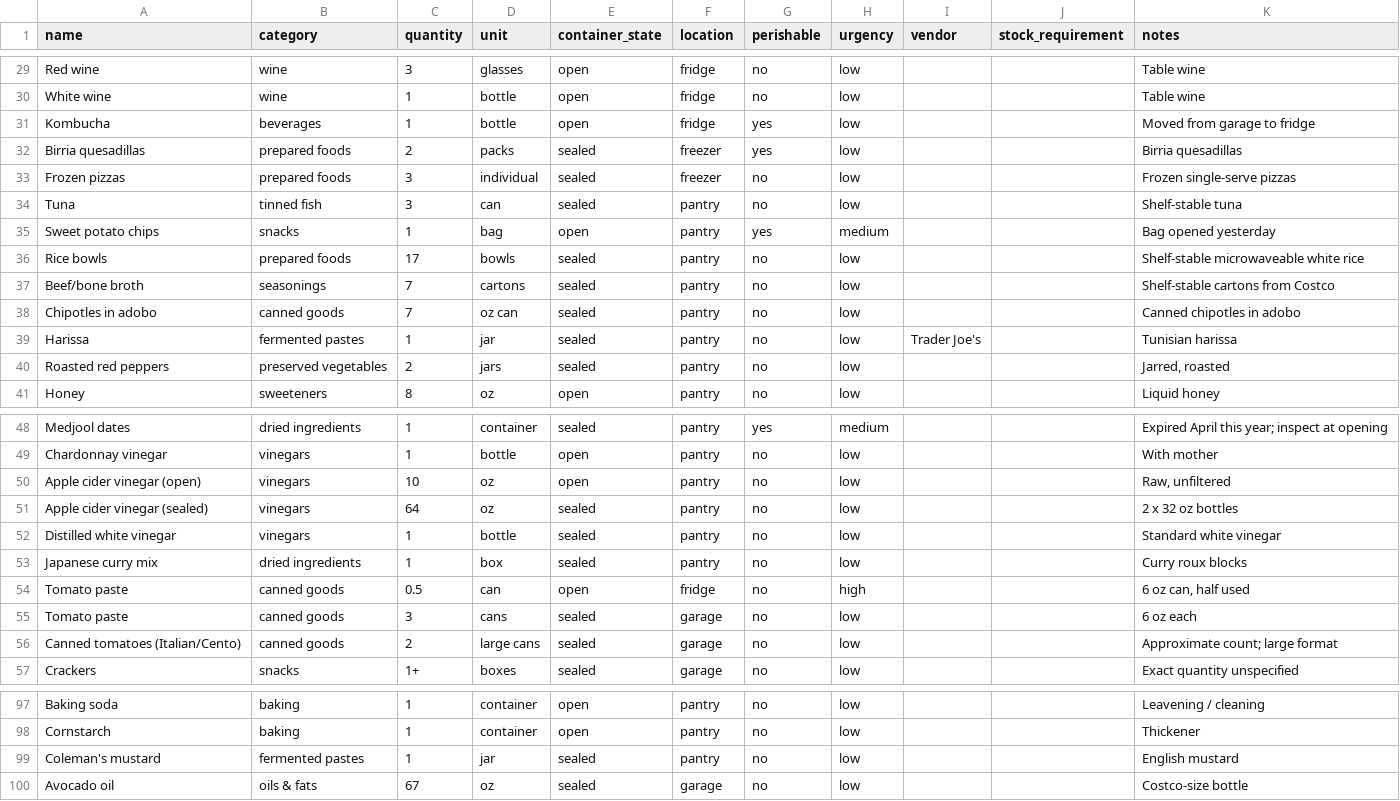
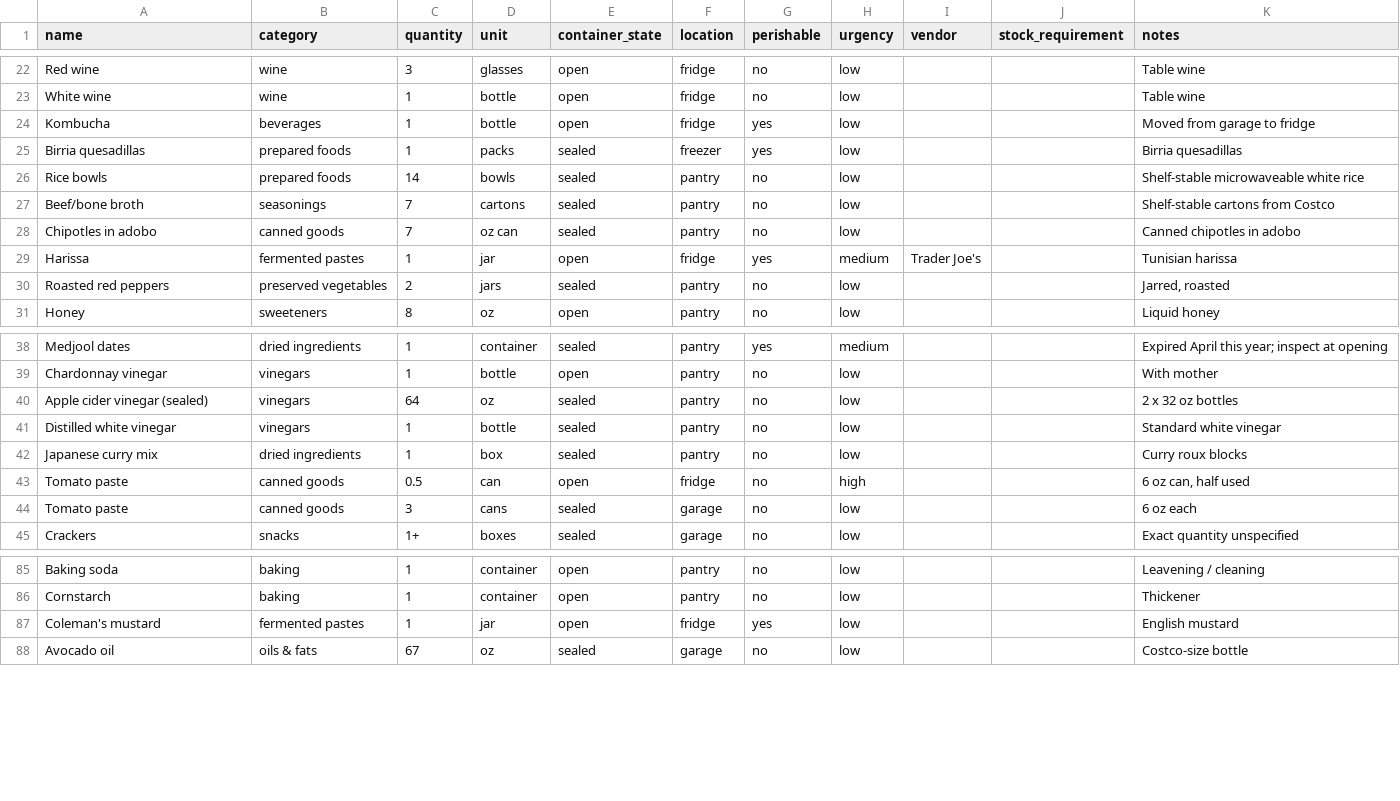
Before and after one commit to lananelson/easypantry, a CSV file: public/pantry.csv, drawn as a sheet; only a part is shown, gaps mark what is left out; the diff covers the shown part only.

```diff
--- a/public/pantry.csv
+++ b/public/pantry.csv
@@ -31,10 +24,7 @@ White wine,wine,1,bottle,open,fridge,no,low,,,"Table wine"
 Kombucha,beverages,1,bottle,open,fridge,yes,low,,,"Moved from garage to fridge"
-Birria quesadillas,prepared foods,2,packs,sealed,freezer,yes,low,,,"Birria quesadillas"
-Frozen pizzas,prepared foods,3,individual,sealed,freezer,no,low,,,"Frozen single-serve pizzas"
-Tuna,tinned fish,3,can,sealed,pantry,no,low,,,"Shelf-stable tuna"
-Sweet potato chips,snacks,1,bag,open,pantry,yes,medium,,,"Bag opened yesterday"
-Rice bowls,prepared foods,17,bowls,sealed,pantry,no,low,,,"Shelf-stable microwaveable white rice"
+Birria quesadillas,prepared foods, 1,packs,sealed,freezer,yes,low,,,"Birria quesadillas"
+Rice bowls,prepared foods,14,bowls,sealed,pantry,no,low,,,"Shelf-stable microwaveable white rice"
 Beef/bone broth,seasonings,7,cartons,sealed,pantry,no,low,,,"Shelf-stable cartons from Costco"
 Chipotles in adobo,canned goods,7,oz can,sealed,pantry,no,low,,,"Canned chipotles in adobo"
-Harissa,fermented pastes,1,jar,sealed,pantry,no,low,Trader Joe's,,"Tunisian harissa"
+Harissa,fermented pastes,1,jar,open,fridge,yes,medium,Trader Joe's,,"Tunisian harissa"
 Roasted red peppers,preserved vegetables,2,jars,sealed,pantry,no,low,,,"Jarred, roasted"
@@ -49,3 +39,2 @@ Medjool dates,dried ingredients,1,container,sealed,pantry,yes,medium,,,"Expired
 Chardonnay vinegar,vinegars,1,bottle,open,pantry,no,low,,,"With mother"
-Apple cider vinegar (open),vinegars,10,oz,open,pantry,no,low,,,"Raw, unfiltered"
 Apple cider vinegar (sealed),vinegars,64,oz,sealed,pantry,no,low,,,"2 x 32 oz bottles"
@@ -55,3 +44,2 @@ Tomato paste,canned goods,0.5,can,open,fridge,no,high,,,"6 oz can, half used"
 Tomato paste,canned goods,3,cans,sealed,garage,no,low,,,"6 oz each"
-Canned tomatoes (Italian/Cento),canned goods,2,large cans,sealed,garage,no,low,,,"Approximate count; large format"
 Crackers,snacks,1+,boxes,sealed,garage,no,low,,,"Exact quantity unspecified"
@@ -98,3 +86,3 @@ Baking soda,baking,1,container,open,pantry,no,low,,,"Leavening / cleaning"
 Cornstarch,baking,1,container,open,pantry,no,low,,,"Thickener"
-Coleman's mustard,fermented pastes,1,jar,sealed,pantry,no,low,,,"English mustard"
+Coleman's mustard,fermented pastes,1,jar,open,fridge,yes,low,,,"English mustard"
 Avocado oil,oils & fats,67,oz,sealed,garage,no,low,,,"Costco-size bottle"
```
Also changed, not shown: 15 removed rows and 3 edited cells elsewhere in this file, 16 other files.
